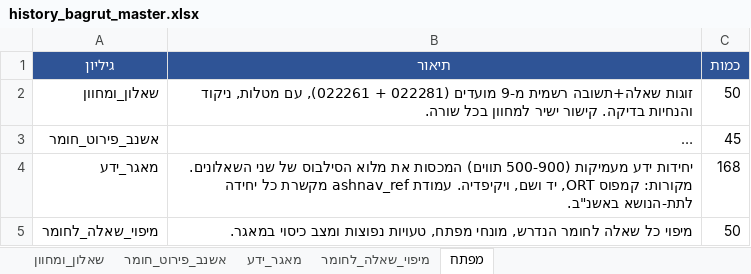
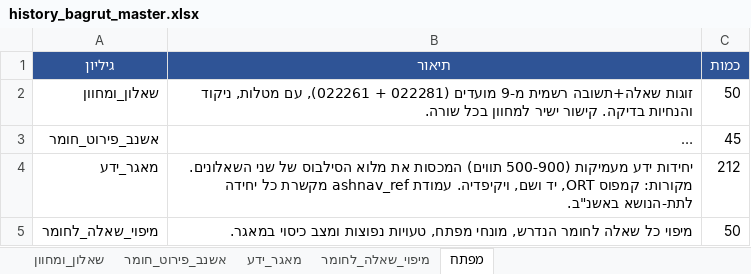
Before and after one commit to nelad1997/Modern-AI-Agents, an Excel workbook: data/history_agent/history_bagrut_master.xlsx, sheet מפתח, drawn as a sheet; long unchanged cells end in …; values as stored, in another font and other column widths than the file's, no borders; the diff names each change by its address in the sheet, - before the commit and + after, or states it on an @@ line.

```diff
--- a/data/history_agent/history_bagrut_master.xlsx (sheet מפתח)
+++ b/data/history_agent/history_bagrut_master.xlsx (sheet מפתח)
-C4 (כמות): 168
+C4 (כמות): 212
```
Also changed, not shown: sheet מאגר_ידע, data/history_agent/source1_marking_schemes.xlsx, data/history_agent/source2_knowledge_base.xlsx, 5 other files.
